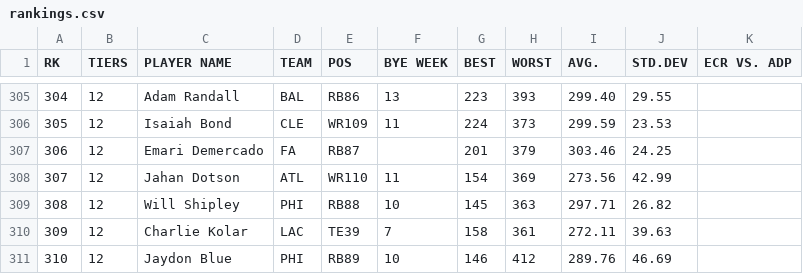
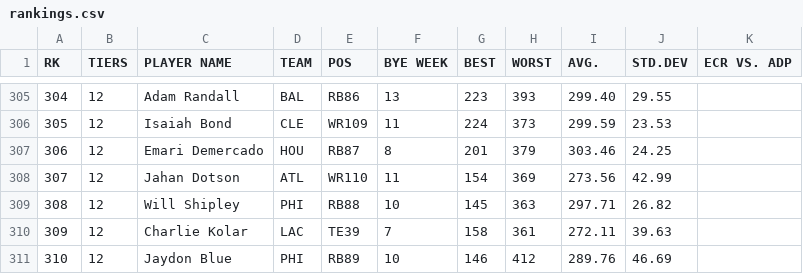
Before and after one commit to iacobgagnemontcalm-lang/MockDraft, a CSV file: rankings.csv, drawn as a sheet; only a part is shown, gaps mark what is left out.

```diff
--- a/rankings.csv
+++ b/rankings.csv
@@ -306,3 +306,3 @@ RK,TIERS,PLAYER NAME,TEAM,POS,BYE WEEK,BEST,WORST,AVG.,STD.DEV,ECR VS. ADP
 305,12,Isaiah Bond,CLE,WR109,11,224,373,299.59,23.53,
-306,12,Emari Demercado,FA,RB87,,201,379,303.46,24.25,
+306,12,Emari Demercado,HOU,RB87,8,201,379,303.46,24.25,
 307,12,Jahan Dotson,ATL,WR110,11,154,369,273.56,42.99,
```
Also changed, not shown: adp_rankings.csv, espn_rankings.csv, 1 other file.
